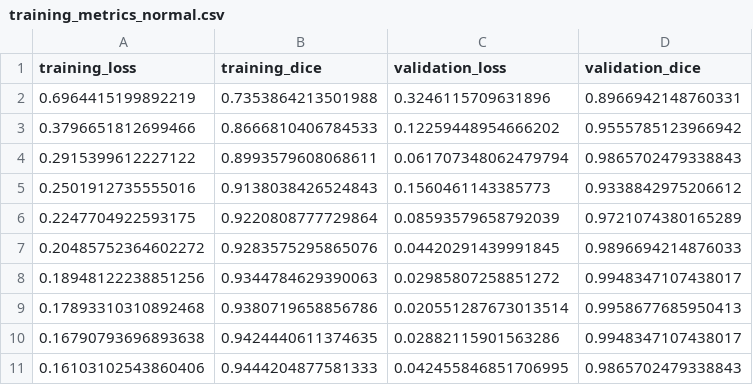
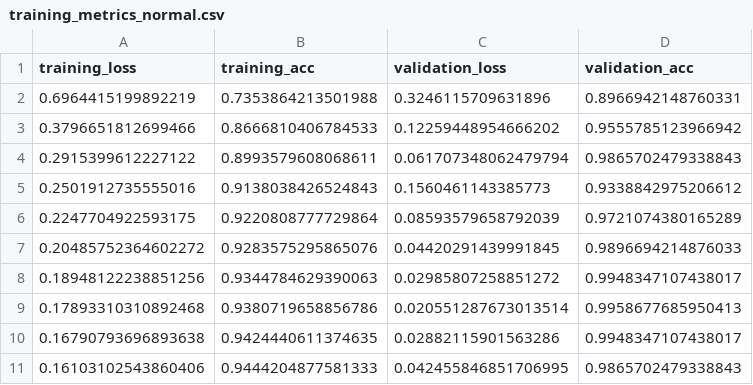
Before and after one commit to civond/retinal_OCT_classification, a CSV file: training_metrics_normal.csv, drawn as a sheet.

```diff
--- a/training_metrics_normal.csv
+++ b/training_metrics_normal.csv
@@ -1,2 +1,2 @@
-training_loss,training_dice,validation_loss,validation_dice
+training_loss,training_acc,validation_loss,validation_acc
 0.6964415199892219,0.7353864213501988,0.3246115709631896,0.8966942148760331
```
Also changed, not shown: 5 other files.
